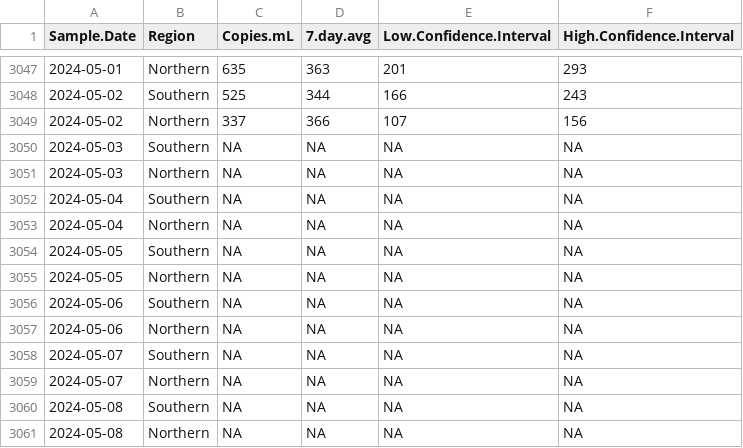
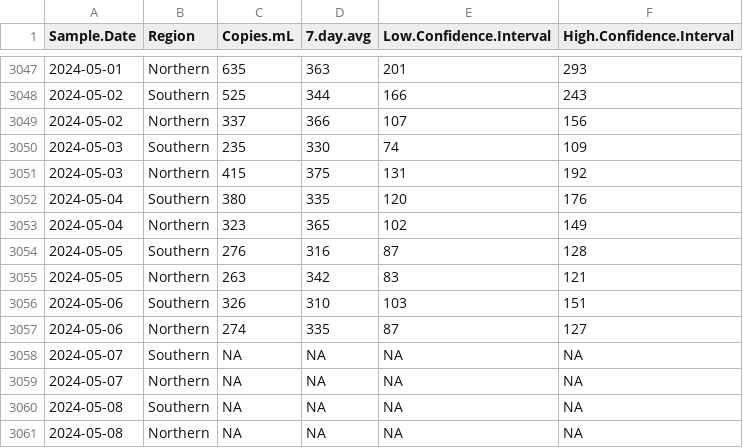
Before and after one commit to bensteinberg/mwra-biobot, a CSV file: mwra-biobot-tidied.csv, drawn as a sheet; only a part is shown, gaps mark what is left out; the diff names each change by its address in the sheet, - before the commit and + after, or states it on an @@ line.

```diff
--- a/mwra-biobot-tidied.csv
+++ b/mwra-biobot-tidied.csv
-C3050 (Copies.mL): NA
+C3050 (Copies.mL): 235
-D3050 (7.day.avg): NA
+D3050 (7.day.avg): 330
-E3050 (Low.Confidence.Interval): NA
+E3050 (Low.Confidence.Interval): 74
-F3050 (High.Confidence.Interval): NA
+F3050 (High.Confidence.Interval): 109
-C3051 (Copies.mL): NA
+C3051 (Copies.mL): 415
-D3051 (7.day.avg): NA
+D3051 (7.day.avg): 375
-E3051 (Low.Confidence.Interval): NA
+E3051 (Low.Confidence.Interval): 131
-F3051 (High.Confidence.Interval): NA
+F3051 (High.Confidence.Interval): 192
-C3052 (Copies.mL): NA
+C3052 (Copies.mL): 380
-D3052 (7.day.avg): NA
+D3052 (7.day.avg): 335
-E3052 (Low.Confidence.Interval): NA
+E3052 (Low.Confidence.Interval): 120
-F3052 (High.Confidence.Interval): NA
+F3052 (High.Confidence.Interval): 176
-C3053 (Copies.mL): NA
+C3053 (Copies.mL): 323
-D3053 (7.day.avg): NA
+D3053 (7.day.avg): 365
-E3053 (Low.Confidence.Interval): NA
+E3053 (Low.Confidence.Interval): 102
-F3053 (High.Confidence.Interval): NA
+F3053 (High.Confidence.Interval): 149
-C3054 (Copies.mL): NA
+C3054 (Copies.mL): 276
-D3054 (7.day.avg): NA
+D3054 (7.day.avg): 316
-E3054 (Low.Confidence.Interval): NA
+E3054 (Low.Confidence.Interval): 87
-F3054 (High.Confidence.Interval): NA
+F3054 (High.Confidence.Interval): 128
-C3055 (Copies.mL): NA
+C3055 (Copies.mL): 263
-D3055 (7.day.avg): NA
+D3055 (7.day.avg): 342
-E3055 (Low.Confidence.Interval): NA
+E3055 (Low.Confidence.Interval): 83
-F3055 (High.Confidence.Interval): NA
+F3055 (High.Confidence.Interval): 121
-C3056 (Copies.mL): NA
+C3056 (Copies.mL): 326
-D3056 (7.day.avg): NA
+D3056 (7.day.avg): 310
-E3056 (Low.Confidence.Interval): NA
+E3056 (Low.Confidence.Interval): 103
-F3056 (High.Confidence.Interval): NA
+F3056 (High.Confidence.Interval): 151
-C3057 (Copies.mL): NA
+C3057 (Copies.mL): 274
-D3057 (7.day.avg): NA
+D3057 (7.day.avg): 335
-E3057 (Low.Confidence.Interval): NA
+E3057 (Low.Confidence.Interval): 87
-F3057 (High.Confidence.Interval): NA
+F3057 (High.Confidence.Interval): 127
```
Also changed, not shown: mwra-biobot.csv, 1 other file.
